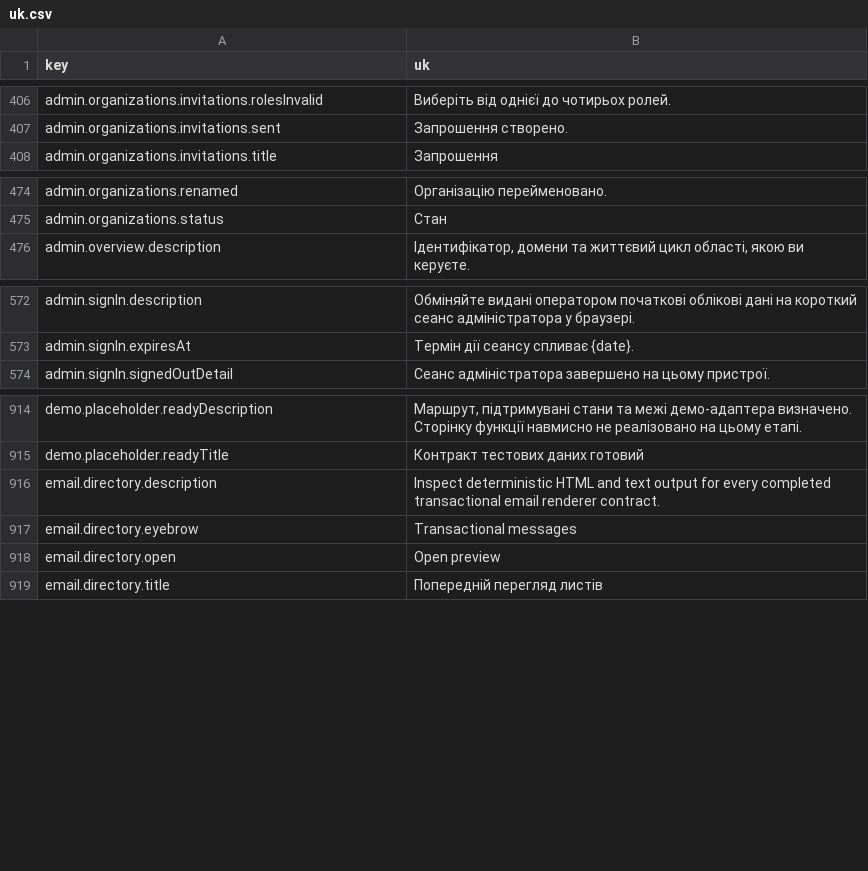
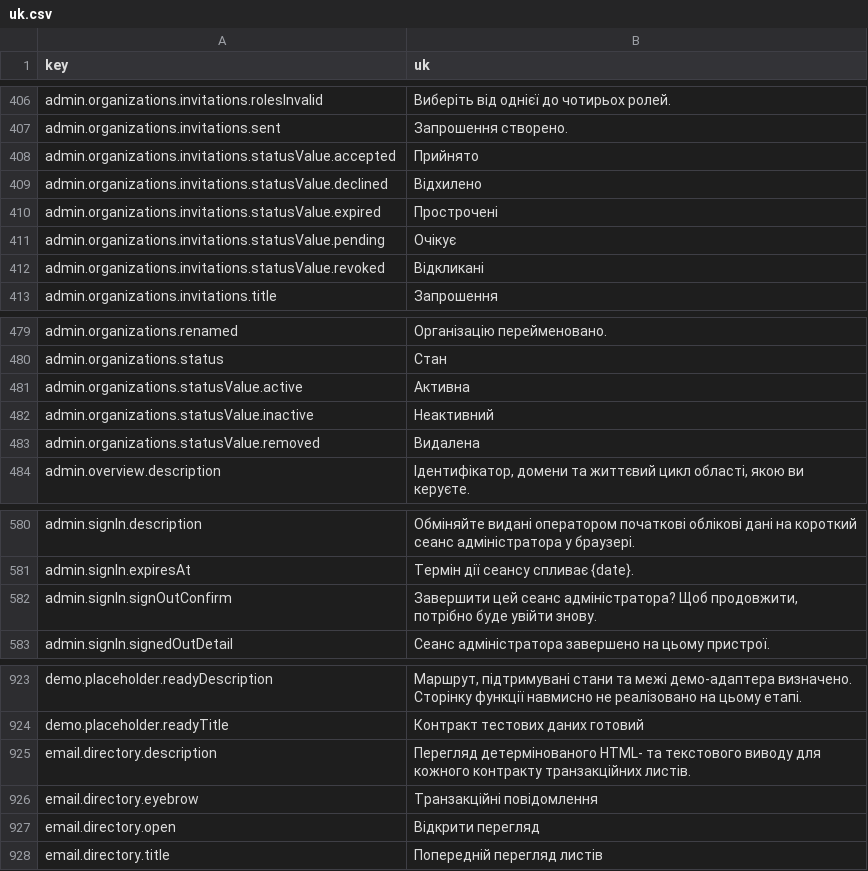
Before and after one commit to david1gp/authworks, a CSV file: public/i18n/uk.csv, drawn as a sheet; only a part is shown, gaps mark what is left out.

Commit message:
feat(admin): localize statuses and confirm administrator sign-out

```diff
--- a/public/i18n/uk.csv
+++ b/public/i18n/uk.csv
@@ -407,2 +407,7 @@ admin.organizations.invitations.rolesInvalid,Виберіть від одніє
 admin.organizations.invitations.sent,Запрошення створено.
+admin.organizations.invitations.statusValue.accepted,Прийнято
+admin.organizations.invitations.statusValue.declined,Відхилено
+admin.organizations.invitations.statusValue.expired,Прострочені
+admin.organizations.invitations.statusValue.pending,Очікує
+admin.organizations.invitations.statusValue.revoked,Відкликані
 admin.organizations.invitations.title,Запрошення
@@ -475,2 +480,5 @@ admin.organizations.renamed,Організацію перейменовано.
 admin.organizations.status,Стан
+admin.organizations.statusValue.active,Активна
+admin.organizations.statusValue.inactive,Неактивний
+admin.organizations.statusValue.removed,Видалена
 admin.overview.description,"Ідентифікатор, домени та життєвий цикл області, якою ви керуєте."
@@ -573,2 +581,3 @@ admin.signIn.description,Обміняйте видані оператором п
 admin.signIn.expiresAt,Термін дії сеансу спливає {date}.
+admin.signIn.signOutConfirm,"Завершити цей сеанс адміністратора? Щоб продовжити, потрібно буде увійти знову."
 admin.signIn.signedOutDetail,Сеанс адміністратора завершено на цьому пристрої.
@@ -915,5 +924,5 @@ demo.placeholder.readyDescription,"Маршрут, підтримувані ст
 demo.placeholder.readyTitle,Контракт тестових даних готовий
-email.directory.description,Inspect deterministic HTML and text output for every completed transactional email renderer contract.
-email.directory.eyebrow,Transactional messages
-email.directory.open,Open preview
+email.directory.description,Перегляд детермінованого HTML- та текстового виводу для кожного контракту транзакційних листів.
+email.directory.eyebrow,Транзакційні повідомлення
+email.directory.open,Відкрити перегляд
 email.directory.title,Попередній перегляд листів
```
Also changed, not shown: public/i18n/ar.csv, public/i18n/ja.csv, 18 other files.
